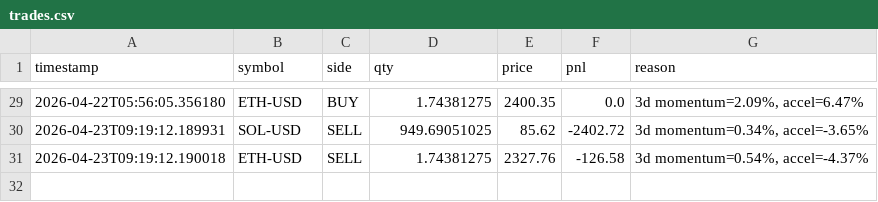
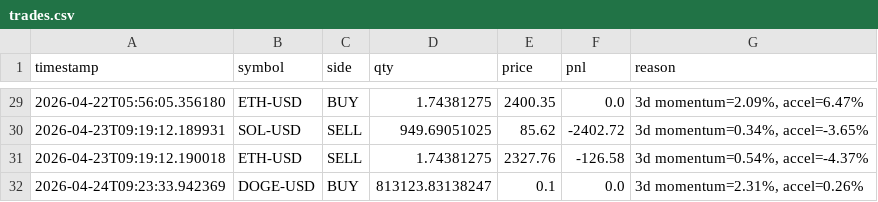
Before and after one commit to WilliamCastner/swingbot, a CSV file: logs/crypto_strategies/3-day_momentum/trades.csv, drawn as a sheet; only a part is shown, gaps mark what is left out; the diff names each change by its address in the sheet, - before the commit and + after, or states it on an @@ line.

Commit message:
Crypto run 2026-04-24 09:23 UTC

```diff
--- a/logs/crypto_strategies/3-day_momentum/trades.csv
+++ b/logs/crypto_strategies/3-day_momentum/trades.csv
+row 32: 2026-04-24T09:23:33.942369 | DOGE-USD | BUY | 813123.83138247 | 0.1 | 0.0 | 3d momentum=2.31%, accel=0.26%
```
Also changed, not shown: logs/crypto/pnl.csv, logs/crypto_strategies/24-bar_breakout/pnl.csv, 11 other files.
